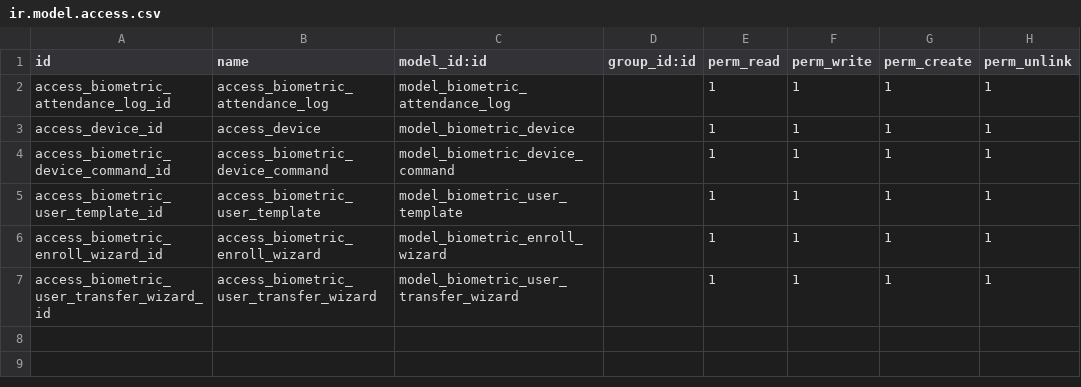
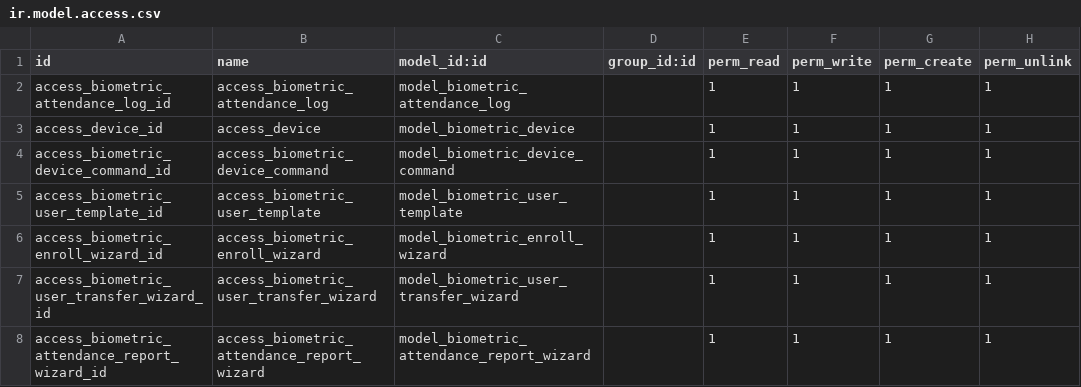
Before and after one commit to creyox-dipen/odoo_16, a CSV file: cr_zkteco_biometric_integration/security/ir.model.access.csv, drawn as a sheet; the diff names each change by its address in the sheet, - before the commit and + after, or states it on an @@ line.

Commit message:
[Add] attendance/log excel report, working on time zone issue

```diff
--- a/cr_zkteco_biometric_integration/security/ir.model.access.csv
+++ b/cr_zkteco_biometric_integration/security/ir.model.access.csv
+row 8: access_biometric_attendance_report_wizard_id | access_biometric_attendance_report_wizard | model_biometric_attendance_report_wizard |  | 1 | 1 | 1 | 1
```
Also changed, not shown: 6 other files.
